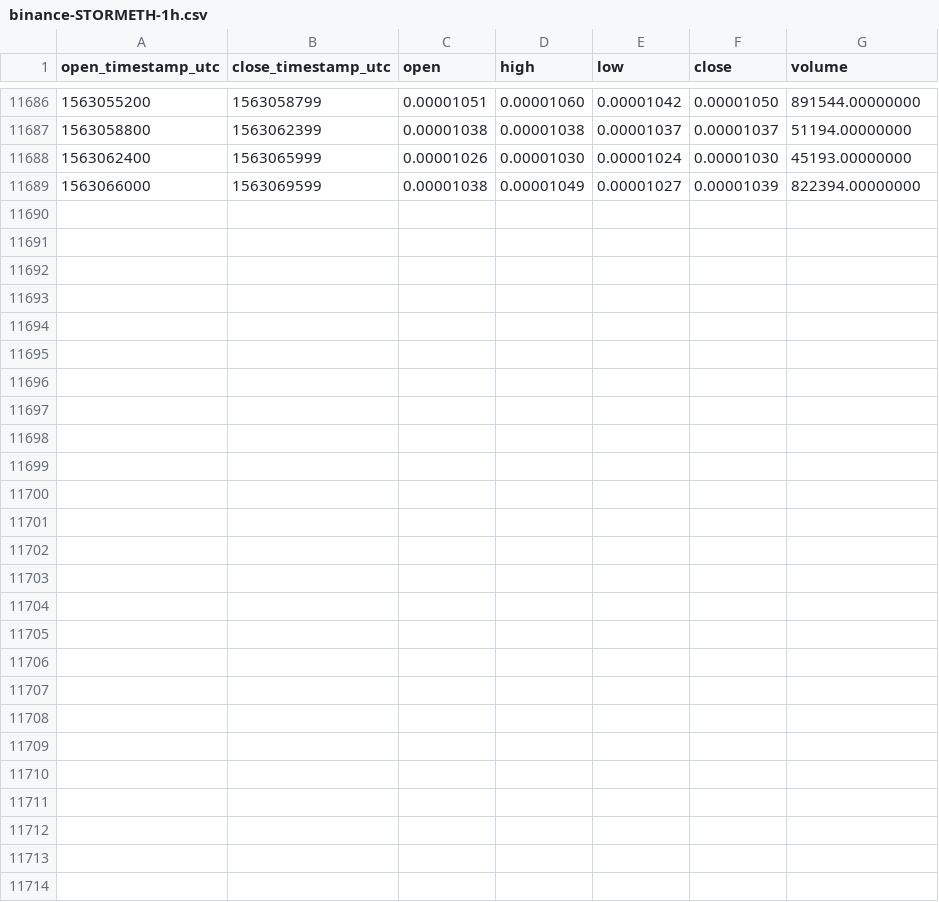
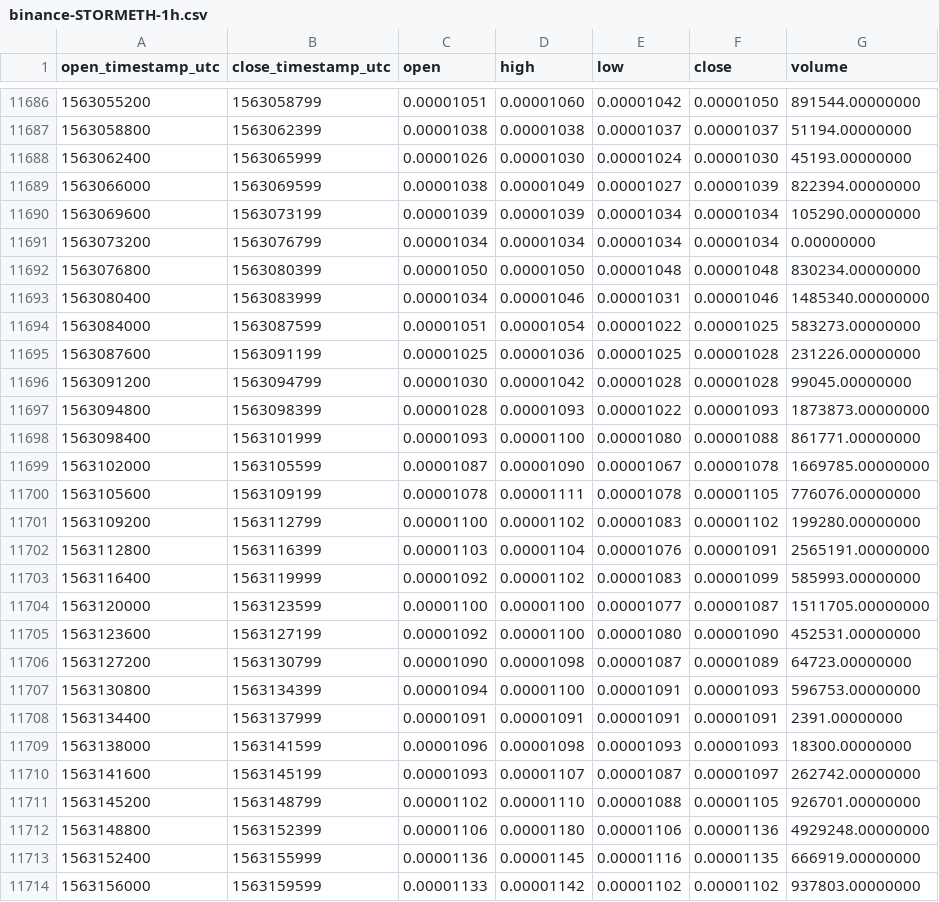
Before and after one commit to cryptobigbro/binance-STORMETH, a CSV file: binance-STORMETH-1h.csv, drawn as a sheet; only a part is shown, gaps mark what is left out; the diff names each change by its address in the sheet, - before the commit and + after, or states it on an @@ line.

Commit message:
Update OHLCV data.

```diff
--- a/binance-STORMETH-1h.csv
+++ b/binance-STORMETH-1h.csv
+row 11690: 1563069600 | 1563073199 | 0.00001039 | 0.00001039 | 0.00001034 | 0.00001034 | 105290.00000000
+row 11691: 1563073200 | 1563076799 | 0.00001034 | 0.00001034 | 0.00001034 | 0.00001034 | 0.00000000
+row 11692: 1563076800 | 1563080399 | 0.00001050 | 0.00001050 | 0.00001048 | 0.00001048 | 830234.00000000
+row 11693: 1563080400 | 1563083999 | 0.00001034 | 0.00001046 | 0.00001031 | 0.00001046 | 1485340.00000000
+row 11694: 1563084000 | 1563087599 | 0.00001051 | 0.00001054 | 0.00001022 | 0.00001025 | 583273.00000000
+row 11695: 1563087600 | 1563091199 | 0.00001025 | 0.00001036 | 0.00001025 | 0.00001028 | 231226.00000000
+row 11696: 1563091200 | 1563094799 | 0.00001030 | 0.00001042 | 0.00001028 | 0.00001028 | 99045.00000000
+row 11697: 1563094800 | 1563098399 | 0.00001028 | 0.00001093 | 0.00001022 | 0.00001093 | 1873873.00000000
+row 11698: 1563098400 | 1563101999 | 0.00001093 | 0.00001100 | 0.00001080 | 0.00001088 | 861771.00000000
+row 11699: 1563102000 | 1563105599 | 0.00001087 | 0.00001090 | 0.00001067 | 0.00001078 | 1669785.00000000
+row 11700: 1563105600 | 1563109199 | 0.00001078 | 0.00001111 | 0.00001078 | 0.00001105 | 776076.00000000
+row 11701: 1563109200 | 1563112799 | 0.00001100 | 0.00001102 | 0.00001083 | 0.00001102 | 199280.00000000
+row 11702: 1563112800 | 1563116399 | 0.00001103 | 0.00001104 | 0.00001076 | 0.00001091 | 2565191.00000000
+row 11703: 1563116400 | 1563119999 | 0.00001092 | 0.00001102 | 0.00001083 | 0.00001099 | 585993.00000000
+row 11704: 1563120000 | 1563123599 | 0.00001100 | 0.00001100 | 0.00001077 | 0.00001087 | 1511705.00000000
+row 11705: 1563123600 | 1563127199 | 0.00001092 | 0.00001100 | 0.00001080 | 0.00001090 | 452531.00000000
+row 11706: 1563127200 | 1563130799 | 0.00001090 | 0.00001098 | 0.00001087 | 0.00001089 | 64723.00000000
+row 11707: 1563130800 | 1563134399 | 0.00001094 | 0.00001100 | 0.00001091 | 0.00001093 | 596753.00000000
+row 11708: 1563134400 | 1563137999 | 0.00001091 | 0.00001091 | 0.00001091 | 0.00001091 | 2391.00000000
+row 11709: 1563138000 | 1563141599 | 0.00001096 | 0.00001098 | 0.00001093 | 0.00001093 | 18300.00000000
+row 11710: 1563141600 | 1563145199 | 0.00001093 | 0.00001107 | 0.00001087 | 0.00001097 | 262742.00000000
+row 11711: 1563145200 | 1563148799 | 0.00001102 | 0.00001110 | 0.00001088 | 0.00001105 | 926701.00000000
+row 11712: 1563148800 | 1563152399 | 0.00001106 | 0.00001180 | 0.00001106 | 0.00001136 | 4929248.00000000
+row 11713: 1563152400 | 1563155999 | 0.00001136 | 0.00001145 | 0.00001116 | 0.00001135 | 666919.00000000
+row 11714: 1563156000 | 1563159599 | 0.00001133 | 0.00001142 | 0.00001102 | 0.00001102 | 937803.00000000
```
Also changed, not shown: binance-STORMETH-1d.csv.
